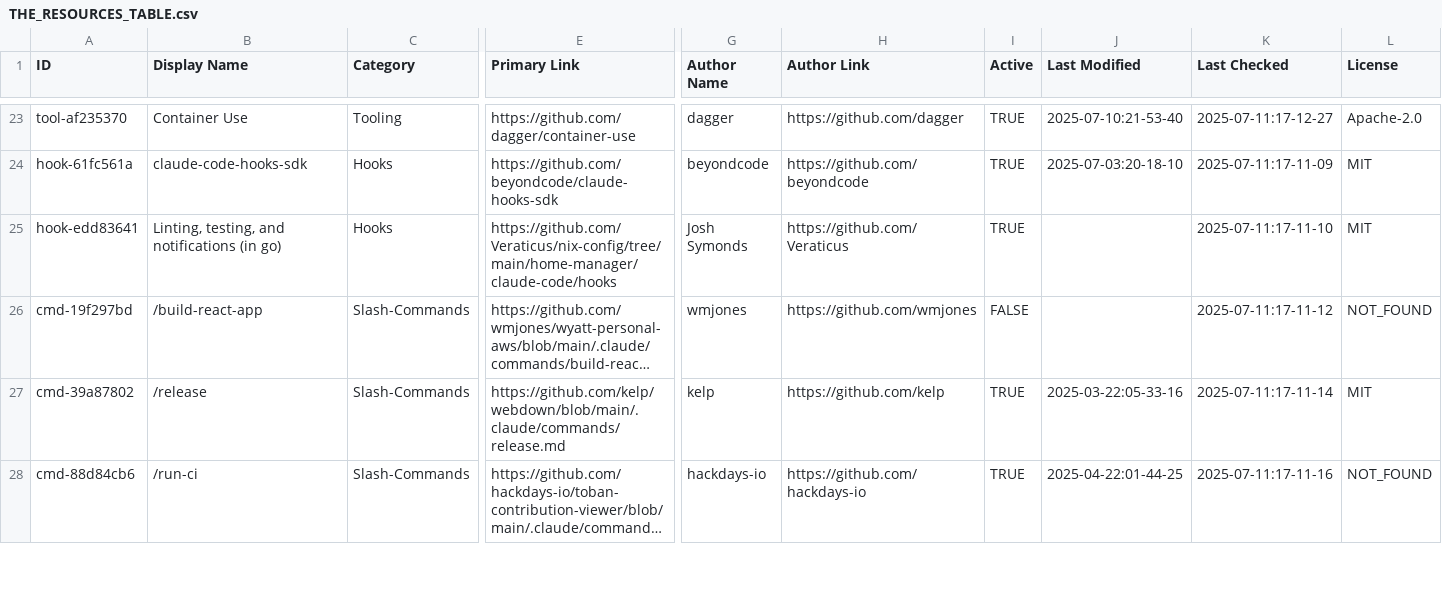
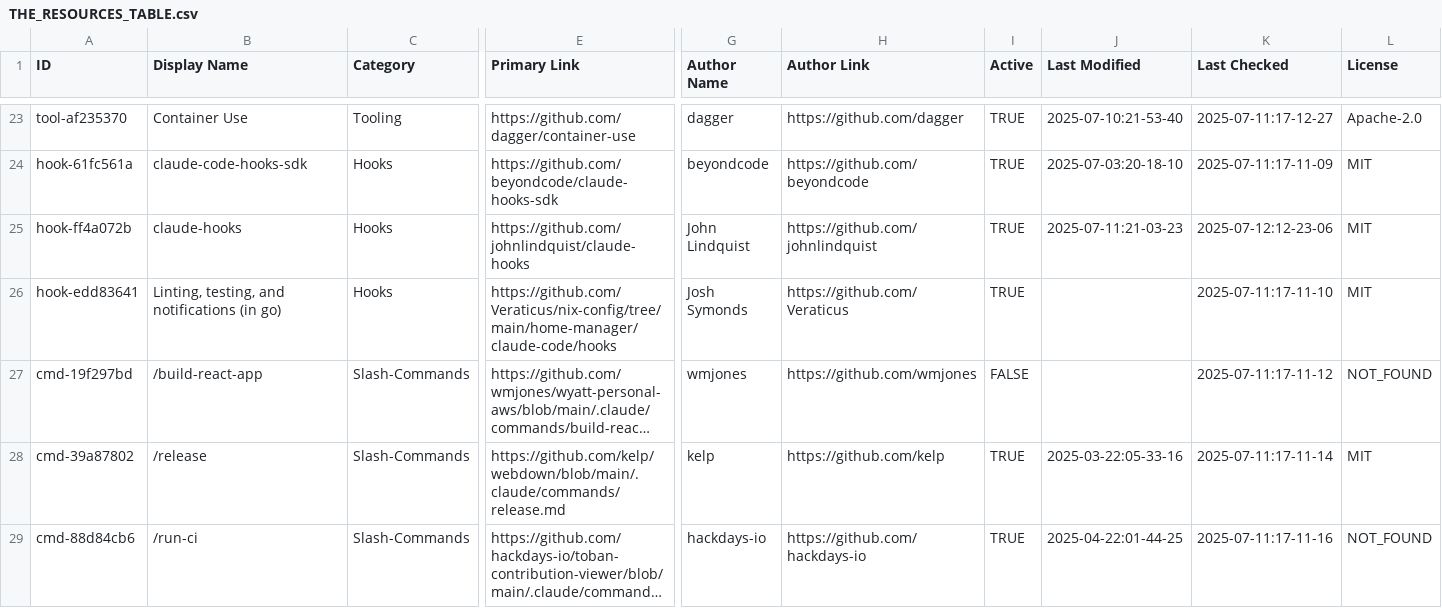
Before and after one commit to xianyu110/awesome-claude-code-zh, a CSV file: THE_RESOURCES_TABLE.csv, drawn as a sheet; only a part is shown, gaps mark what is left out; long unchanged cells end in …; rows hold the shown columns only; the diff names each change by its address in the sheet, - before the commit and + after, or states it on an @@ line.

Commit message:
hooks/claude-hooks-ts (#50)
Co-authored-by: Really Him <hesereallyhim@proton.me>

```diff
--- a/THE_RESOURCES_TABLE.csv
+++ b/THE_RESOURCES_TABLE.csv
+row 25: hook-ff4a072b | claude-hooks | Hooks | https://github.com/johnlindquist/claude-hooks | John Lindquist | https://github.com/johnlindquist | TRUE | 2025-07-11:21-03-23 | 2025-07-12:12-23-06 | MIT
```
Also changed, not shown: 1 other file.
